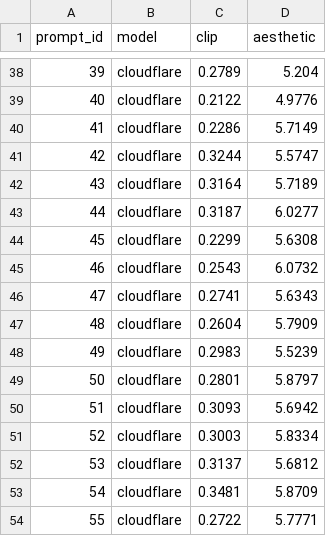
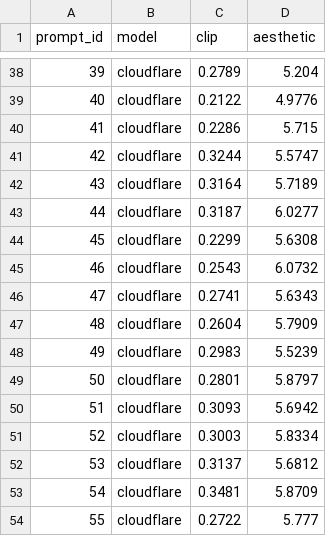
Before and after one commit to Nihalpujari/Collaborative-Project, a CSV file: testing multiple models/cloudflare/outputs/scores/image_scores.csv, drawn as a sheet; only a part is shown, gaps mark what is left out.

```diff
--- a/testing multiple models/cloudflare/outputs/scores/image_scores.csv
+++ b/testing multiple models/cloudflare/outputs/scores/image_scores.csv
@@ -39,3 +39,3 @@ prompt_id,model,clip,aesthetic
 40,cloudflare,0.2122,4.9776
-41,cloudflare,0.2286,5.7149
+41,cloudflare,0.2286,5.715
 42,cloudflare,0.3244,5.5747
@@ -53,2 +53,2 @@ prompt_id,model,clip,aesthetic
 54,cloudflare,0.3481,5.8709
-55,cloudflare,0.2722,5.7771
+55,cloudflare,0.2722,5.777
```
Also changed, not shown: testing multiple models/cloudflare/outputs/scores/text_scores.csv, 18 other files.
